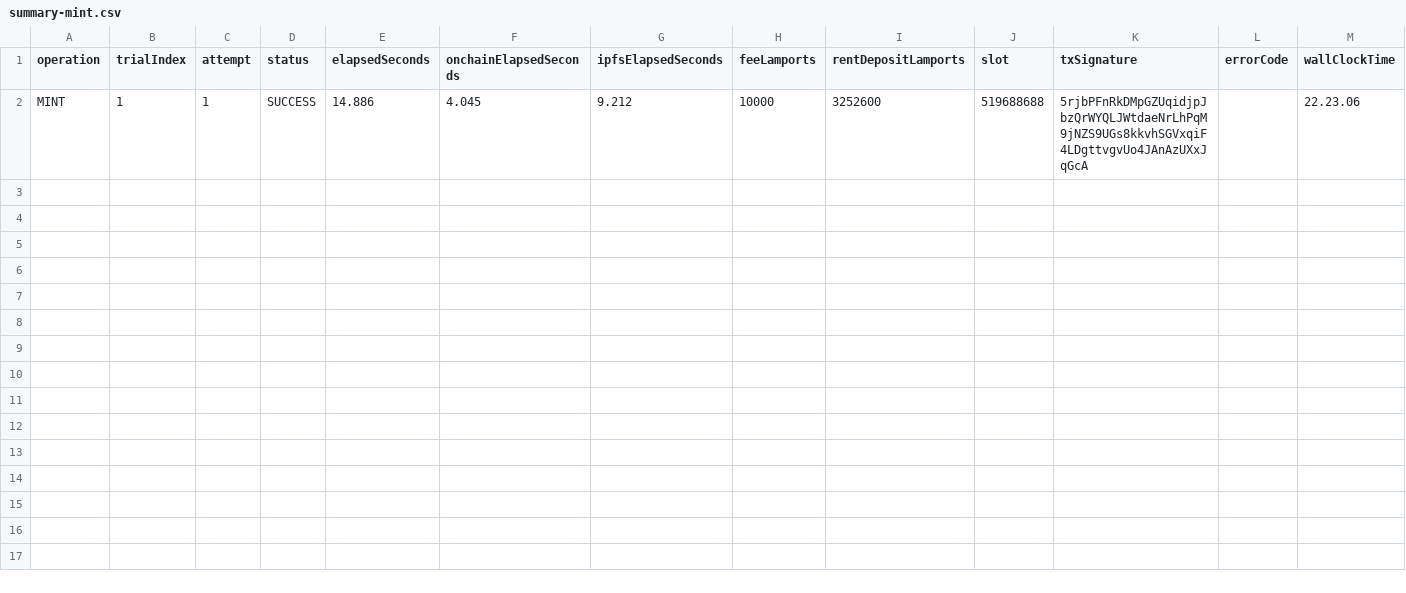
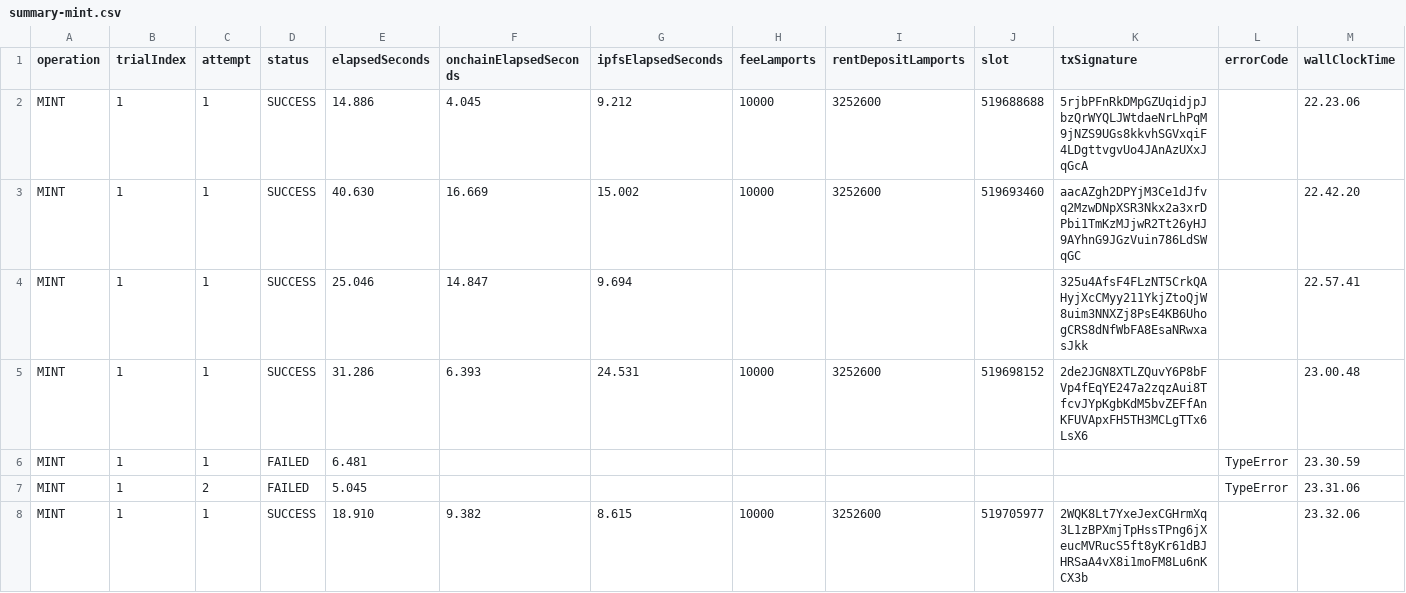
Before and after one commit to juanKuganda/SIJAGA, a CSV file: experiments/2026-11-07/summary-mint.csv, drawn as a sheet; only a part is shown; rows hold the shown columns only; the diff names each change by its address in the sheet, - before the commit and + after, or states it on an @@ line.

```diff
--- a/experiments/2026-11-07/summary-mint.csv
+++ b/experiments/2026-11-07/summary-mint.csv
+row 3: MINT | 1 | 1 | SUCCESS | 40.630 | 16.669 | 15.002 | 10000 | 3252600 | 519693460 | aacAZgh2DPYjM3Ce1dJfvq2MzwDNpXSR3Nkx2a3xrDPbi1TmKzMJjwR2Tt26yHJ9AYhnG9JGzVuin786LdSWqGC |  | 22.42.20
+row 4: MINT | 1 | 1 | SUCCESS | 25.046 | 14.847 | 9.694 |  |  |  | 325u4AfsF4FLzNT5CrkQAHyjXcCMyy211YkjZtoQjW8uim3NNXZj8PsE4KB6UhogCRS8dNfWbFA8EsaNRwxasJkk |  | 22.57.41
+row 5: MINT | 1 | 1 | SUCCESS | 31.286 | 6.393 | 24.531 | 10000 | 3252600 | 519698152 | 2de2JGN8XTLZQuvY6P8bFVp4fEqYE247a2zqzAui8TfcvJYpKgbKdM5bvZEFfAnKFUVApxFH5TH3MCLgTTx6LsX6 |  | 23.00.48
+row 6: MINT | 1 | 1 | FAILED | 6.481 |  |  |  |  |  |  | TypeError | 23.30.59
+row 7: MINT | 1 | 2 | FAILED | 5.045 |  |  |  |  |  |  | TypeError | 23.31.06
+row 8: MINT | 1 | 1 | SUCCESS | 18.910 | 9.382 | 8.615 | 10000 | 3252600 | 519705977 | 2WQK8Lt7YxeJexCGHrmXq3L1zBPXmjTpHssTPng6jXeucMVRucS5ft8yKr61dBJHRSaA4vX8i1moFM8Lu6nKCX3b |  | 23.32.06
```
Also changed, not shown: 57 other files.
